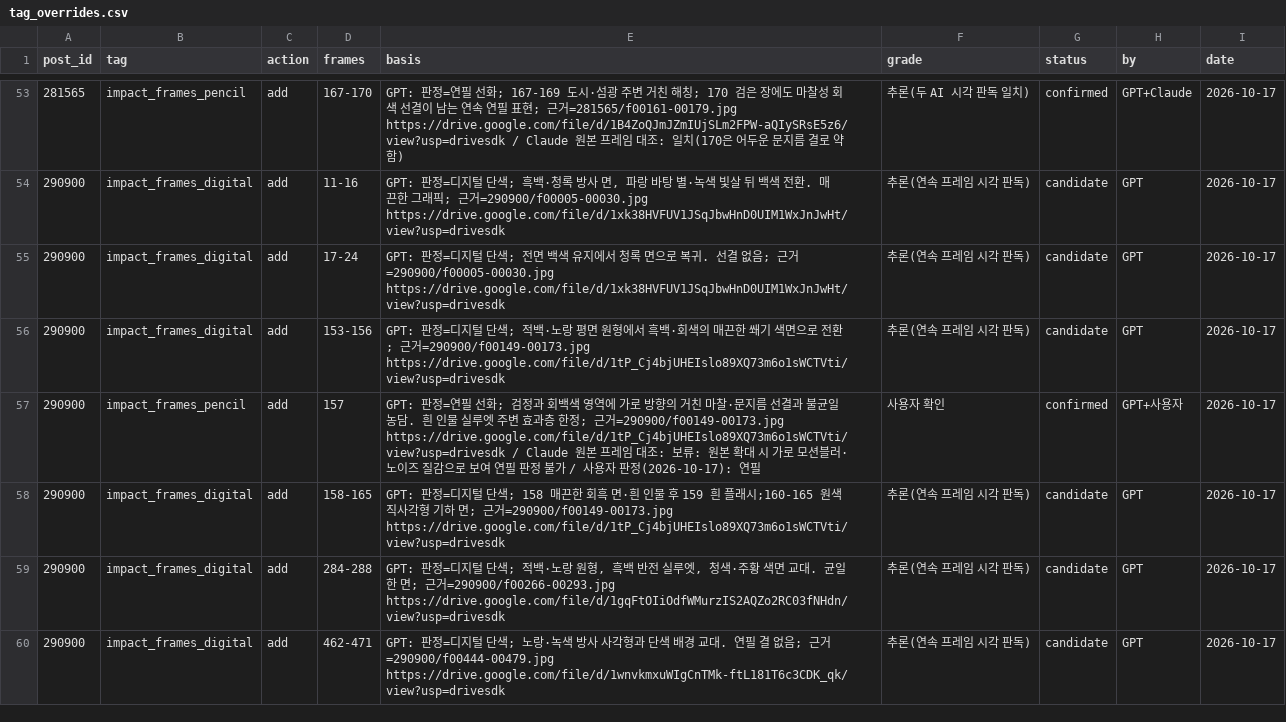
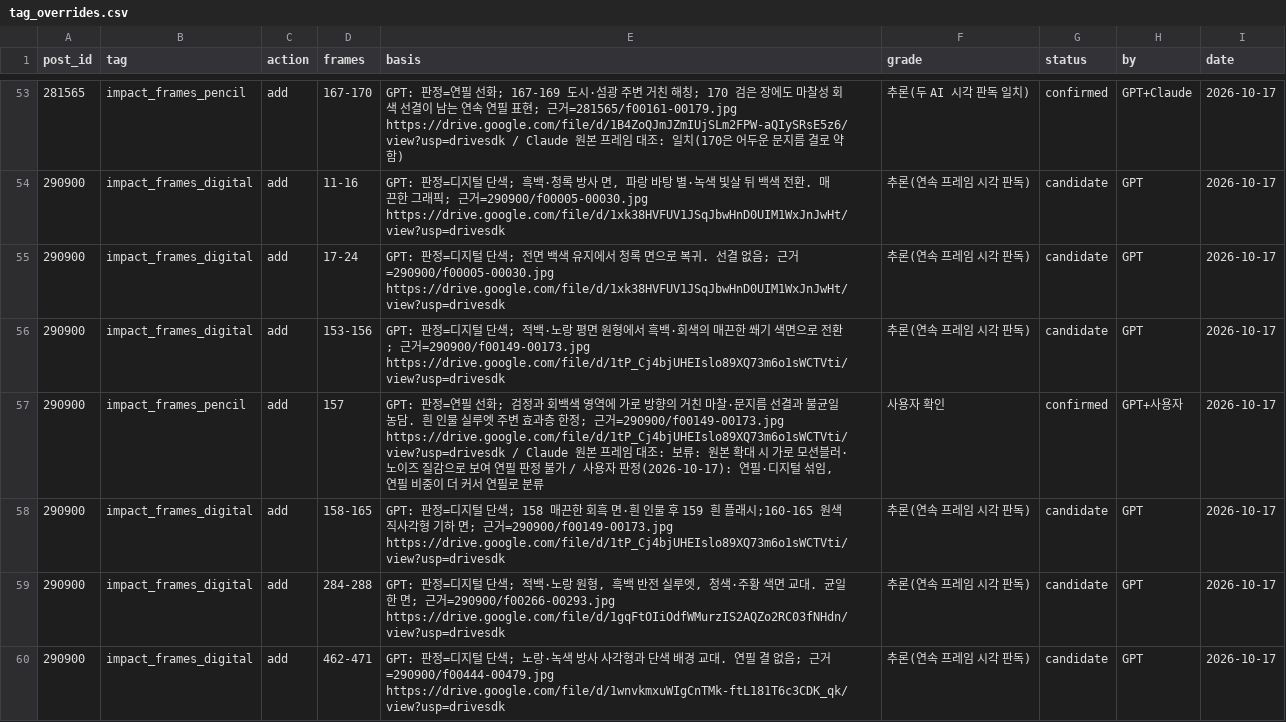
Before and after one commit to twoapple08/AI-sfa, a CSV file: data/style_kb/tag_overrides.csv, drawn as a sheet; only a part is shown, gaps mark what is left out.

```diff
--- a/data/style_kb/tag_overrides.csv
+++ b/data/style_kb/tag_overrides.csv
@@ -56,3 +56,3 @@ post_id,tag,action,frames,basis,grade,status,by,date
 290900,impact_frames_digital,add,153-156,GPT: 판정=디지털 단색; 적백·노랑 평면 원형에서 흑백·회색의 매끈한 쐐기 색면으로 전환; 근거=290900/f00149-00173.jpg https://drive.google.com/file/d/1tP_Cj4bjUHEIslo89XQ73m6o1sWCTVti/view?usp=drivesdk,추론(연속 프레임 시각 판독),candidate,GPT,2026-10-17
-290900,impact_frames_pencil,add,157,GPT: 판정=연필 선화; 검정과 회백색 영역에 가로 방향의 거친 마찰·문지름 선결과 불균일 농담. 흰 인물 실루엣 주변 효과층 한정; 근거=290900/f00149-00173.jpg https://drive.google.com/file/d/1tP_Cj4bjUHEIslo89XQ73m6o1sWCTVti/view?usp=drivesdk / Claude 원본 프레임 대조: 보류: 원본 확대 시 가로 모션블러·노이즈 질감으로 보여 연필 판정 불가 / 사용자 판정(2026-10-17): 연필,사용자 확인,confirmed,GPT+사용자,2026-10-17
+290900,impact_frames_pencil,add,157,"GPT: 판정=연필 선화; 검정과 회백색 영역에 가로 방향의 거친 마찰·문지름 선결과 불균일 농담. 흰 인물 실루엣 주변 효과층 한정; 근거=290900/f00149-00173.jpg https://drive.google.com/file/d/1tP_Cj4bjUHEIslo89XQ73m6o1sWCTVti/view?usp=drivesdk / Claude 원본 프레임 대조: 보류: 원본 확대 시 가로 모션블러·노이즈 질감으로 보여 연필 판정 불가 / 사용자 판정(2026-10-17): 연필·디지털 섞임, 연필 비중이 더 커서 연필로 분류",사용자 확인,confirmed,GPT+사용자,2026-10-17
 290900,impact_frames_digital,add,158-165,GPT: 판정=디지털 단색; 158 매끈한 회흑 면·흰 인물 후 159 흰 플래시;160-165 원색 직사각형 기하 면; 근거=290900/f00149-00173.jpg https://drive.google.com/file/d/1tP_Cj4bjUHEIslo89XQ73m6o1sWCTVti/view?usp=drivesdk,추론(연속 프레임 시각 판독),candidate,GPT,2026-10-17
```
Also changed, not shown: 4 other files.
